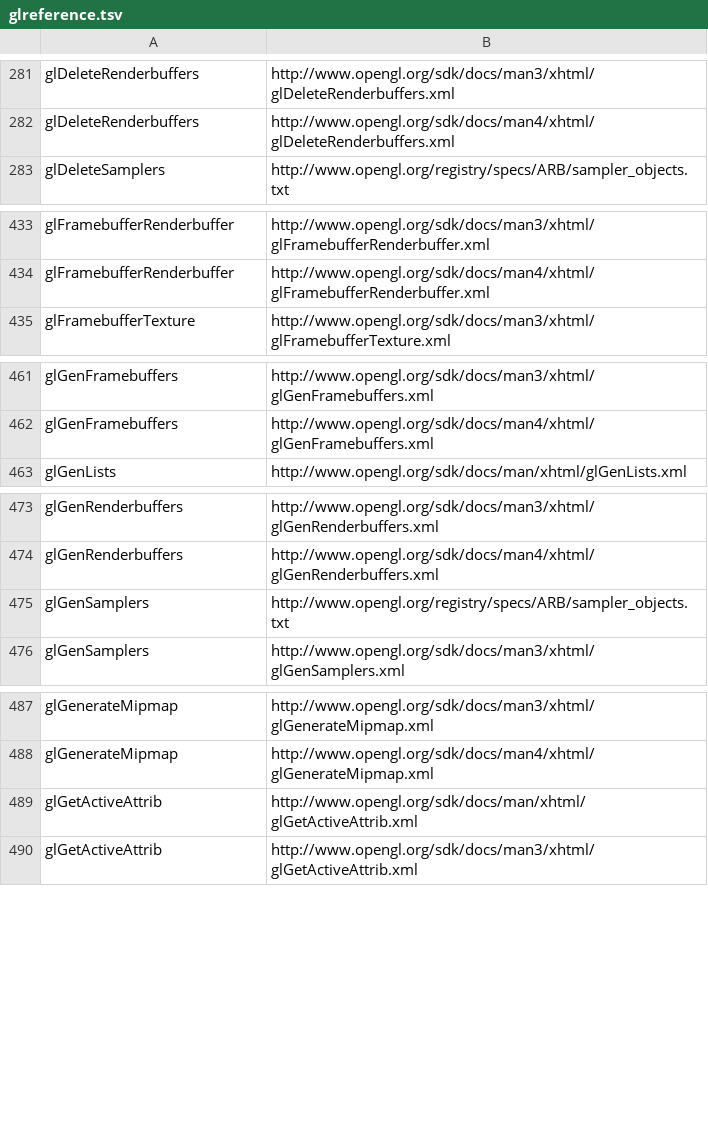
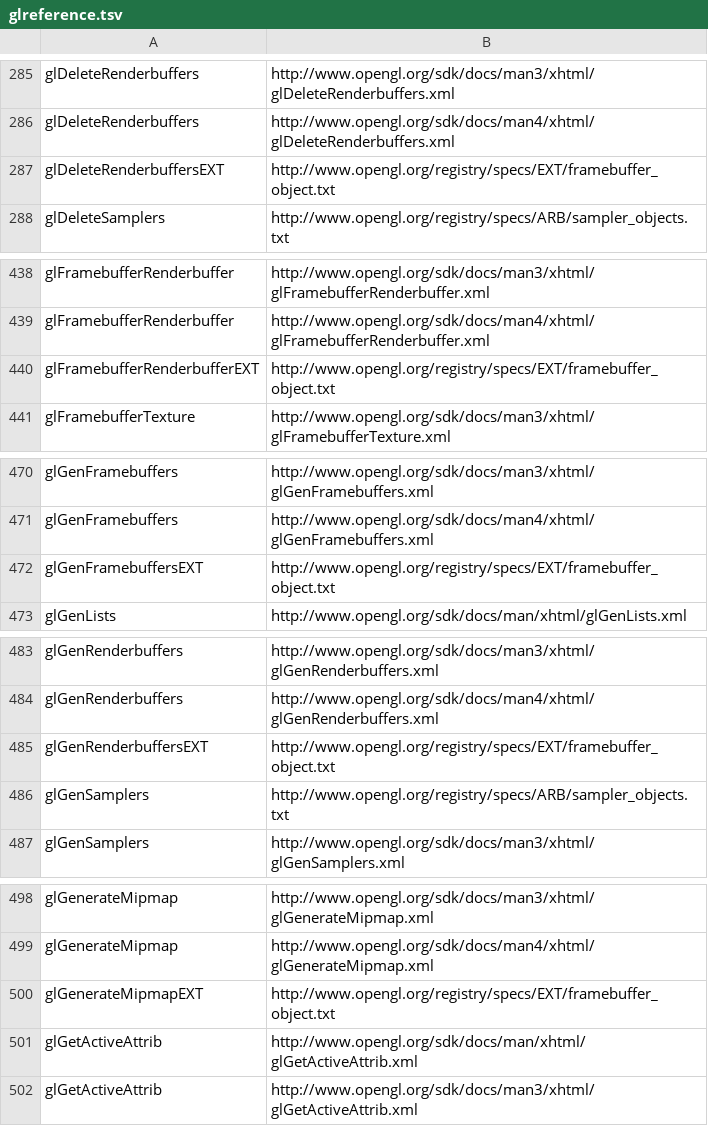
Before and after one commit to apitrace/apitrace, a TSV file: gui/resources/glreference.tsv, drawn as a sheet; only a part is shown, gaps mark what is left out; the diff covers the shown part only.

Commit message:
Add links to EXT_framebuffer_object spec.

```diff
--- a/gui/resources/glreference.tsv
+++ b/gui/resources/glreference.tsv
@@ -282,2 +286,3 @@ glDeleteRenderbuffers	http://www.opengl.org/sdk/docs/man3/xhtml/glDeleteRenderbu
 glDeleteRenderbuffers	http://www.opengl.org/sdk/docs/man4/xhtml/glDeleteRenderbuffers.xml
+glDeleteRenderbuffersEXT	http://www.opengl.org/registry/specs/EXT/framebuffer_object.txt
 glDeleteSamplers	http://www.opengl.org/registry/specs/ARB/sampler_objects.txt
@@ -434,2 +439,3 @@ glFramebufferRenderbuffer	http://www.opengl.org/sdk/docs/man3/xhtml/glFramebuffe
 glFramebufferRenderbuffer	http://www.opengl.org/sdk/docs/man4/xhtml/glFramebufferRenderbuffer.xml
+glFramebufferRenderbufferEXT	http://www.opengl.org/registry/specs/EXT/framebuffer_object.txt
 glFramebufferTexture	http://www.opengl.org/sdk/docs/man3/xhtml/glFramebufferTexture.xml
@@ -462,2 +471,3 @@ glGenFramebuffers	http://www.opengl.org/sdk/docs/man3/xhtml/glGenFramebuffers.xm
 glGenFramebuffers	http://www.opengl.org/sdk/docs/man4/xhtml/glGenFramebuffers.xml
+glGenFramebuffersEXT	http://www.opengl.org/registry/specs/EXT/framebuffer_object.txt
 glGenLists	http://www.opengl.org/sdk/docs/man/xhtml/glGenLists.xml
@@ -474,2 +484,3 @@ glGenRenderbuffers	http://www.opengl.org/sdk/docs/man3/xhtml/glGenRenderbuffers.
 glGenRenderbuffers	http://www.opengl.org/sdk/docs/man4/xhtml/glGenRenderbuffers.xml
+glGenRenderbuffersEXT	http://www.opengl.org/registry/specs/EXT/framebuffer_object.txt
 glGenSamplers	http://www.opengl.org/registry/specs/ARB/sampler_objects.txt
@@ -488,2 +499,3 @@ glGenerateMipmap	http://www.opengl.org/sdk/docs/man3/xhtml/glGenerateMipmap.xml
 glGenerateMipmap	http://www.opengl.org/sdk/docs/man4/xhtml/glGenerateMipmap.xml
+glGenerateMipmapEXT	http://www.opengl.org/registry/specs/EXT/framebuffer_object.txt
 glGetActiveAttrib	http://www.opengl.org/sdk/docs/man/xhtml/glGetActiveAttrib.xml
```
Also changed, not shown: 12 added rows elsewhere in this file.
